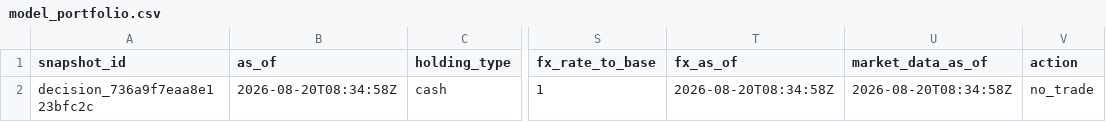
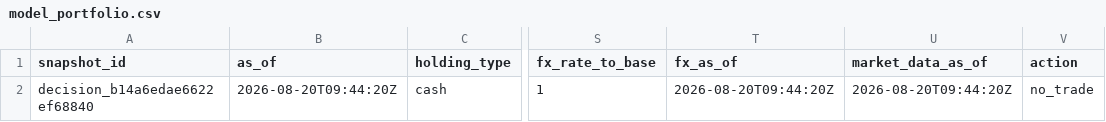
Before and after one commit to Kabutojira/PaperTrader, a CSV file: data/published/model_portfolio.csv, drawn as a sheet; only a part is shown, gaps mark what is left out; the diff names each change by its address in the sheet, - before the commit and + after, or states it on an @@ line.

```diff
--- a/data/published/model_portfolio.csv
+++ b/data/published/model_portfolio.csv
-A2 (snapshot_id): decision_736a9f7eaa8e123bfc2c
+A2 (snapshot_id): decision_b14a6edae6622ef68840
-B2 (as_of): 2026-08-20T08:34:58Z
+B2 (as_of): 2026-08-20T09:44:20Z
-T2 (fx_as_of): 2026-08-20T08:34:58Z
+T2 (fx_as_of): 2026-08-20T09:44:20Z
-U2 (market_data_as_of): 2026-08-20T08:34:58Z
+U2 (market_data_as_of): 2026-08-20T09:44:20Z
```
Also changed, not shown: data/published/research_benchmark.csv, data/tables/allocation_targets.csv, 16 other files.
